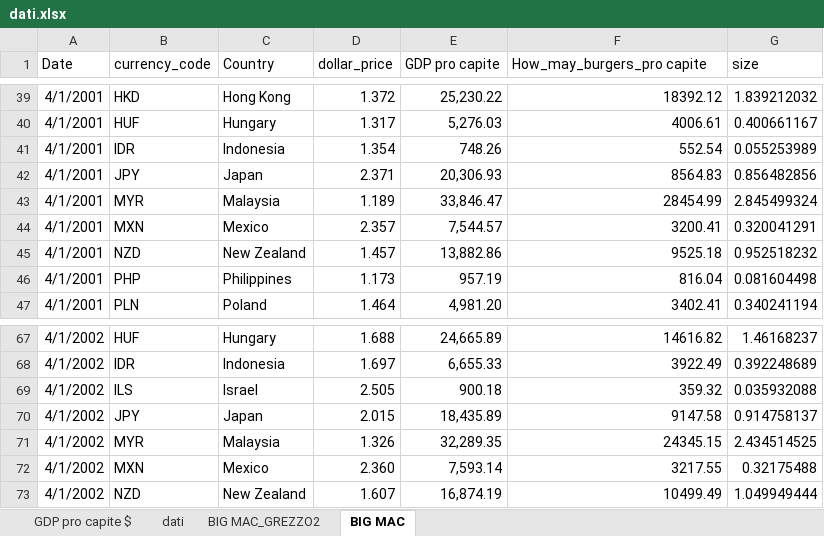
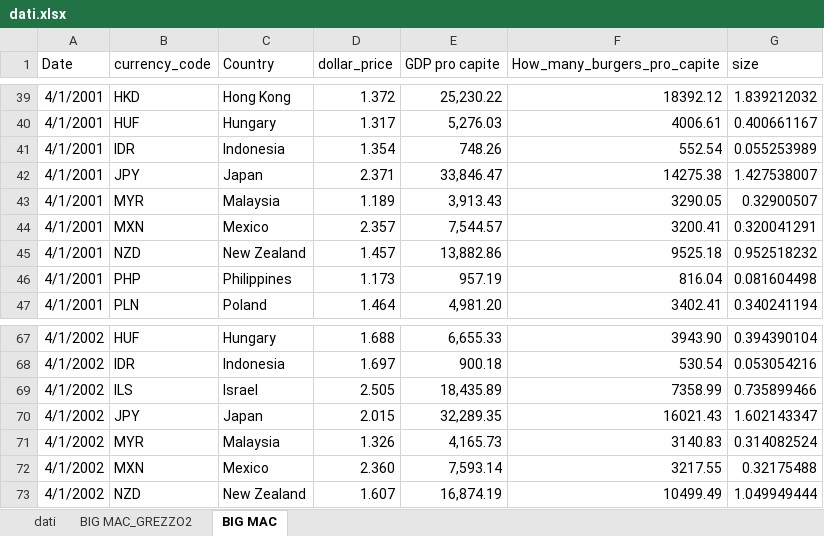
Before and after one commit to ssaeli/Projet_1, an Excel workbook: data/dati.xlsx, sheet BIG MAC, drawn as a sheet; only a part is shown, gaps mark what is left out; values as stored, in another font and other column widths than the file's, no borders; table styles not drawn; the diff covers the shown part only; the diff names each change by its address in the sheet, - before the commit and + after, or states it on an @@ line.

```diff
--- a/data/dati.xlsx (sheet BIG MAC)
+++ b/data/dati.xlsx (sheet BIG MAC)
-sheet tab: GDP pro capite $
-F1: How_may_burgers_pro capite
+F1: How_many_burgers_pro_capite
-E42 (GDP pro capite): 20,306.93
+E42 (GDP pro capite): 33,846.47
-F42 (How_many_burgers_pro_capite): 8564.83
+F42 (How_many_burgers_pro_capite): 14275.38
-G42 (size): 0.856482856
+G42 (size): 1.427538007
-E43 (GDP pro capite): 33,846.47
+E43 (GDP pro capite): 3,913.43
-F43 (How_many_burgers_pro_capite): 28454.99
+F43 (How_many_burgers_pro_capite): 3290.05
-G43 (size): 2.845499324
+G43 (size): 0.32900507
-E67 (GDP pro capite): 24,665.89
+E67 (GDP pro capite): 6,655.33
-F67 (How_many_burgers_pro_capite): 14616.82
+F67 (How_many_burgers_pro_capite): 3943.90
-G67 (size): 1.46168237
+G67 (size): 0.394390104
-E68 (GDP pro capite): 6,655.33
+E68 (GDP pro capite): 900.18
-F68 (How_many_burgers_pro_capite): 3922.49
+F68 (How_many_burgers_pro_capite): 530.54
-G68 (size): 0.392248689
+G68 (size): 0.053054216
-E69 (GDP pro capite): 900.18
+E69 (GDP pro capite): 18,435.89
-F69 (How_many_burgers_pro_capite): 359.32
+F69 (How_many_burgers_pro_capite): 7358.99
-G69 (size): 0.035932088
+G69 (size): 0.735899466
-E70 (GDP pro capite): 18,435.89
+E70 (GDP pro capite): 32,289.35
-F70 (How_many_burgers_pro_capite): 9147.58
+F70 (How_many_burgers_pro_capite): 16021.43
-G70 (size): 0.914758137
+G70 (size): 1.602143347
-E71 (GDP pro capite): 32,289.35
+E71 (GDP pro capite): 4,165.73
-F71 (How_many_burgers_pro_capite): 24345.15
+F71 (How_many_burgers_pro_capite): 3140.83
-G71 (size): 2.434514525
+G71 (size): 0.314082524
```
Also changed, not shown: 82 removed rows and 30 edited cells elsewhere in this sheet, 1 other file.
